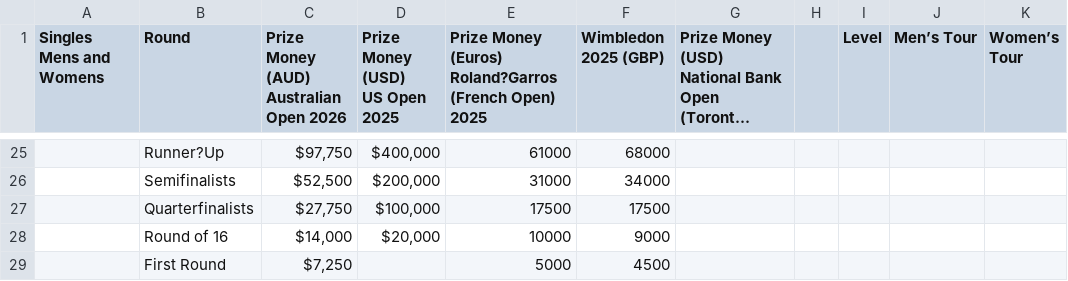
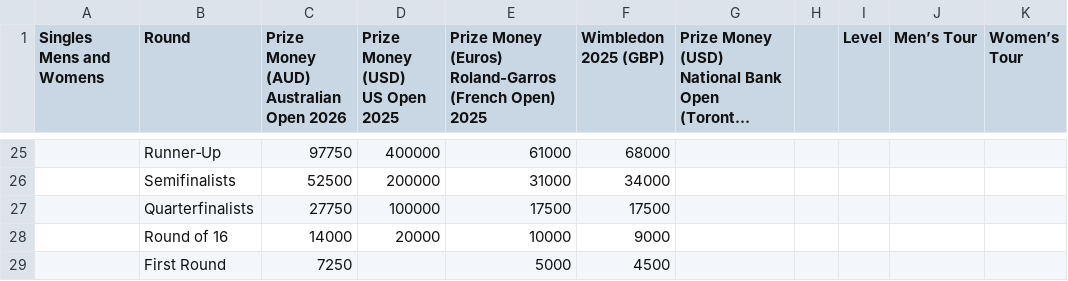
Before and after one commit to WinningsAura/WinningsAura, a CSV file: winnings-web/data/winnings-sheets/Tennis Grand Slams.csv, drawn as a sheet; only a part is shown, gaps mark what is left out; long unchanged cells end in …; ↵ is a line break in a cell; the diff covers the shown part only; the diff names each change by its address in the sheet, - before the commit and + after, or states it on an @@ line.

```diff
--- a/winnings-web/data/winnings-sheets/Tennis Grand Slams.csv
+++ b/winnings-web/data/winnings-sheets/Tennis Grand Slams.csv
-E1: …Money (Euros) ↵ Roland?Garros (French Open)…
+E1: …Money (Euros) ↵ Roland‑Garros (French Open)…
-B25 (Round): Runner?Up
+B25 (Round): Runner‑Up
-C25: $97,750
+C25: 97750
-D25 (Prize Money (USD) US Open 2025): $400,000
+D25 (Prize Money (USD) US Open 2025): 400000
-C26: $52,500
+C26: 52500
-D26 (Prize Money (USD) US Open 2025): $200,000
+D26 (Prize Money (USD) US Open 2025): 200000
-C27: $27,750
+C27: 27750
-D27 (Prize Money (USD) US Open 2025): $100,000
+D27 (Prize Money (USD) US Open 2025): 100000
-C28: $14,000
+C28: 14000
-D28 (Prize Money (USD) US Open 2025): $20,000
+D28 (Prize Money (USD) US Open 2025): 20000
-C29: $7,250
+C29: 7250
```
Also changed, not shown: 3 added rows, 3 removed rows and 53 edited cells elsewhere in this file, winnings-web/data/winnings-sheets/ATP and WTA.csv, winnings-web/data/winnings-sheets/About Us.csv, 3 other files.
